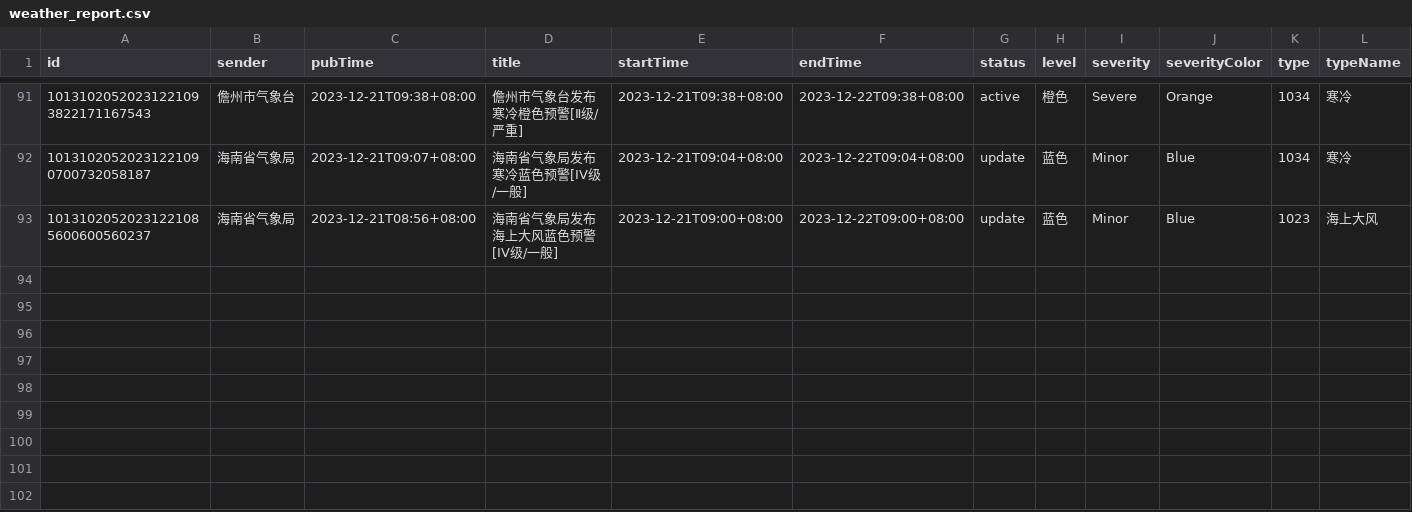
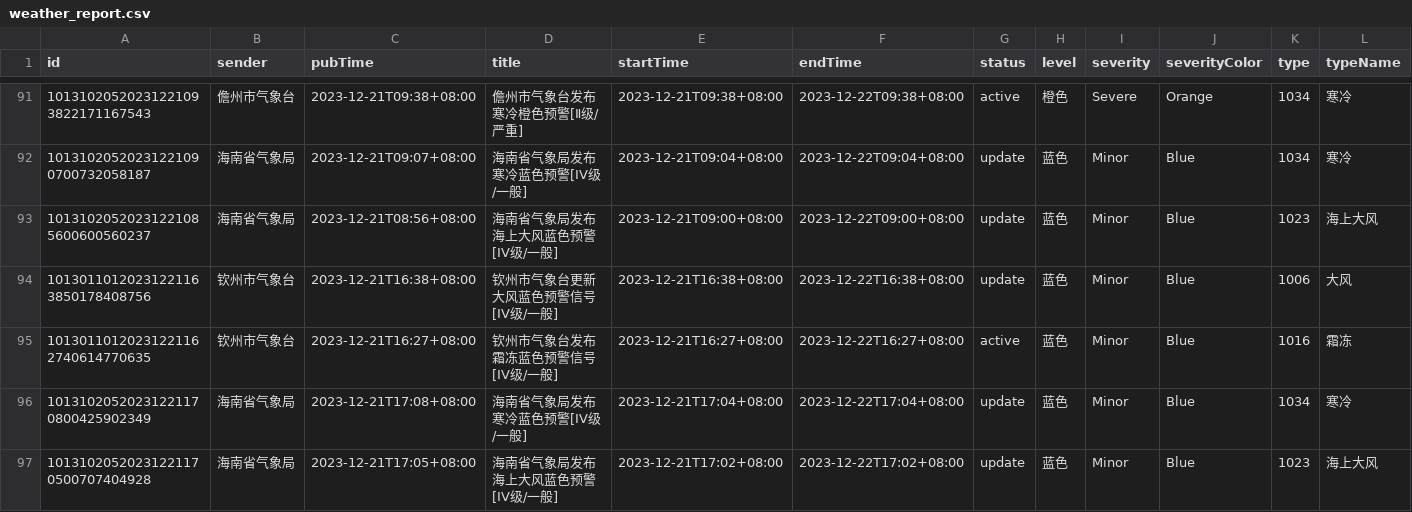
Before and after one commit to jinde98/weatherwarn, a CSV file: weather_report.csv, drawn as a sheet; only a part is shown, gaps mark what is left out; rows hold the shown columns only; the diff names each change by its address in the sheet, - before the commit and + after, or states it on an @@ line.

Commit message:
Update data

```diff
--- a/weather_report.csv
+++ b/weather_report.csv
+row 94: 10130110120231221163850178408756 | 钦州市气象台 | 2023-12-21T16:38+08:00 | 钦州市气象台更新大风蓝色预警信号[IV级/一般] | 2023-12-21T16:38+08:00 | 2023-12-22T16:38+08:00 | update | 蓝色 | Minor | Blue | 1006 | 大风
+row 95: 10130110120231221162740614770635 | 钦州市气象台 | 2023-12-21T16:27+08:00 | 钦州市气象台发布霜冻蓝色预警信号[IV级/一般] | 2023-12-21T16:27+08:00 | 2023-12-22T16:27+08:00 | active | 蓝色 | Minor | Blue | 1016 | 霜冻
+row 96: 10131020520231221170800425902349 | 海南省气象局 | 2023-12-21T17:08+08:00 | 海南省气象局发布寒冷蓝色预警[IV级/一般] | 2023-12-21T17:04+08:00 | 2023-12-22T17:04+08:00 | update | 蓝色 | Minor | Blue | 1034 | 寒冷
+row 97: 10131020520231221170500707404928 | 海南省气象局 | 2023-12-21T17:05+08:00 | 海南省气象局发布海上大风蓝色预警[IV级/一般] | 2023-12-21T17:02+08:00 | 2023-12-22T17:02+08:00 | update | 蓝色 | Minor | Blue | 1023 | 海上大风
```
